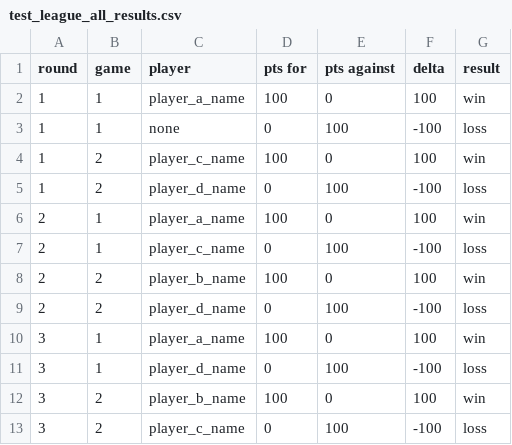
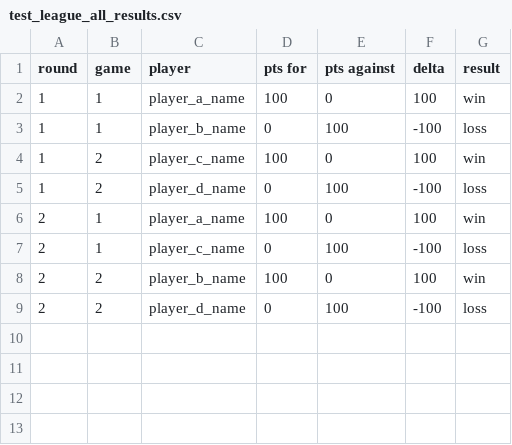
Before and after one commit to B1gAngryAl1en/League-Manager, a CSV file: test_league_all_results.csv, drawn as a sheet.

```diff
--- a/test_league_all_results.csv
+++ b/test_league_all_results.csv
@@ -2,3 +2,3 @@ round,game,player,pts for,pts against,delta,result
 1,1,player_a_name,100,0,100,win
-1,1,none,0,100,-100,loss
+1,1,player_b_name,0,100,-100,loss
 1,2,player_c_name,100,0,100,win
@@ -9,5 +9 @@ round,game,player,pts for,pts against,delta,result
 2,2,player_d_name,0,100,-100,loss
-3,1,player_a_name,100,0,100,win
-3,1,player_d_name,0,100,-100,loss
-3,2,player_b_name,100,0,100,win
-3,2,player_c_name,0,100,-100,loss
```
Also changed, not shown: test_league_game_results.csv, test_league_records.csv, 4 other files.
